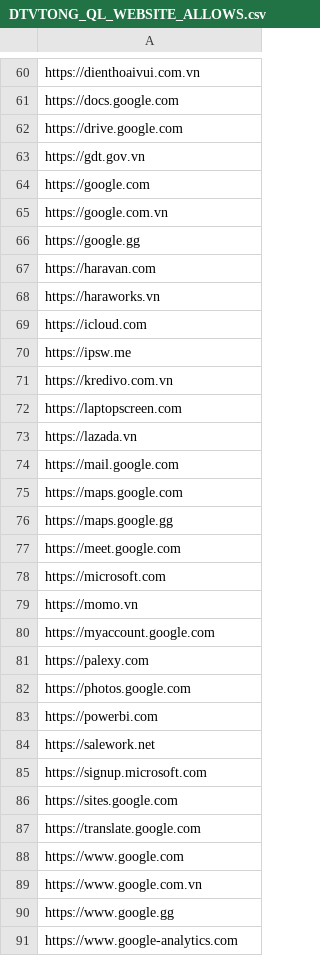
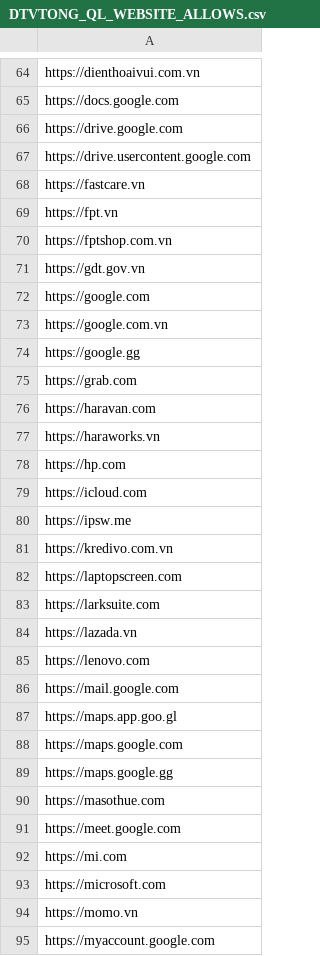
Before and after one commit to MinhThien11/ME-Website-Security, a CSV file: DTVTONG_QL_WEBSITE_ALLOWS.csv, drawn as a sheet; only a part is shown, gaps mark what is left out; the shorter side is filled out with more unchanged rows; the diff covers the shown part only.

```diff
--- a/DTVTONG_QL_WEBSITE_ALLOWS.csv
+++ b/DTVTONG_QL_WEBSITE_ALLOWS.csv
@@ -62,2 +66,6 @@ https://docs.google.com,
 https://drive.google.com,
+https://drive.usercontent.google.com,
+https://fastcare.vn,
+https://fpt.vn,
+https://fptshop.com.vn,
 https://gdt.gov.vn,
@@ -66,4 +74,6 @@ https://google.com.vn,
 https://google.gg,
+https://grab.com,
 https://haravan.com,
 https://haraworks.vn,
+https://hp.com,
 https://icloud.com,
@@ -72,7 +82,12 @@ https://kredivo.com.vn,
 https://laptopscreen.com,
+https://larksuite.com,
 https://lazada.vn,
+https://lenovo.com,
 https://mail.google.com,
+https://maps.app.goo.gl,
 https://maps.google.com,
 https://maps.google.gg,
+https://masothue.com,
 https://meet.google.com,
+https://mi.com,
 https://microsoft.com,
```
Also changed, not shown: 19 added rows, 2 removed rows, 21 moved rows and 1 edited cell elsewhere in this file, CPS_VP_KHOTONG_Allows.csv, DTVTONG_TN_WEBSITE_ALLOWS.csv.
